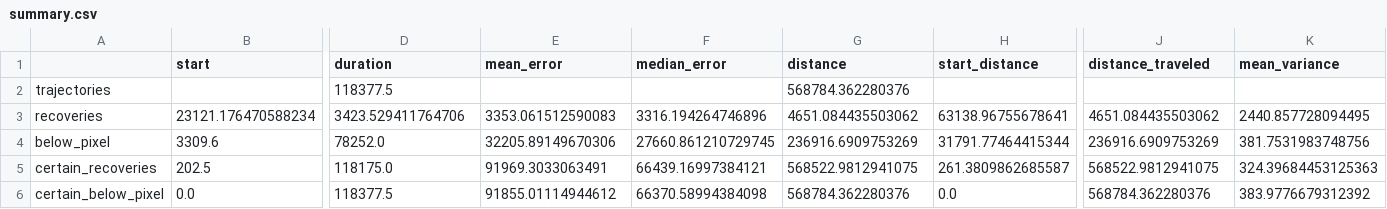
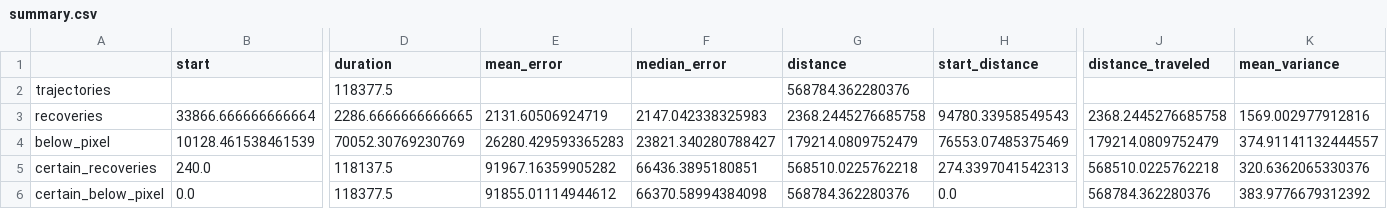
Before and after one commit to jbrodovsky/geophysical_nav, a CSV file: scripts/grav_pf_results/delocalized/summary.csv, drawn as a sheet; only a part is shown, gaps mark what is left out; the diff covers the shown part only; the diff names each change by its address in the sheet, - before the commit and + after, or states it on an @@ line.

```diff
--- a/scripts/grav_pf_results/delocalized/summary.csv
+++ b/scripts/grav_pf_results/delocalized/summary.csv
-B3 (start): 23121.176470588234
+B3 (start): 33866.666666666664
-D3 (duration): 3423.529411764706
+D3 (duration): 2286.6666666666665
-E3 (mean_error): 3353.061512590083
+E3 (mean_error): 2131.60506924719
-F3 (median_error): 3316.194264746896
+F3 (median_error): 2147.042338325983
-G3 (distance): 4651.084435503062
+G3 (distance): 2368.2445276685758
-H3 (start_distance): 63138.96755678641
+H3 (start_distance): 94780.33958549543
-J3 (distance_traveled): 4651.084435503062
+J3 (distance_traveled): 2368.2445276685758
-K3 (mean_variance): 2440.857728094495
+K3 (mean_variance): 1569.002977912816
-B4 (start): 3309.6
+B4 (start): 10128.461538461539
-D4 (duration): 78252.0
+D4 (duration): 70052.30769230769
-E4 (mean_error): 32205.89149670306
+E4 (mean_error): 26280.429593365283
-F4 (median_error): 27660.861210729745
+F4 (median_error): 23821.340280788427
-G4 (distance): 236916.6909753269
+G4 (distance): 179214.0809752479
-H4 (start_distance): 31791.77464415344
+H4 (start_distance): 76553.07485375469
-J4 (distance_traveled): 236916.6909753269
+J4 (distance_traveled): 179214.0809752479
-K4 (mean_variance): 381.7531983748756
+K4 (mean_variance): 374.91141132444557
-B5 (start): 202.5
+B5 (start): 240.0
-D5 (duration): 118175.0
+D5 (duration): 118137.5
-E5 (mean_error): 91969.3033063491
+E5 (mean_error): 91967.16359905282
-F5 (median_error): 66439.16997384121
+F5 (median_error): 66436.3895180851
-G5 (distance): 568522.9812941075
+G5 (distance): 568510.0225762218
-H5 (start_distance): 261.3809862685587
+H5 (start_distance): 274.3397041542313
-J5 (distance_traveled): 568522.9812941075
+J5 (distance_traveled): 568510.0225762218
-K5 (mean_variance): 324.39684453125363
+K5 (mean_variance): 320.6362065330376
```
Also changed, not shown: 7 edited cells elsewhere in this file, scripts/grav_pf_results/delocalized/below_pixel.csv, scripts/grav_pf_results/delocalized/recoveries.csv, 19 other files.
